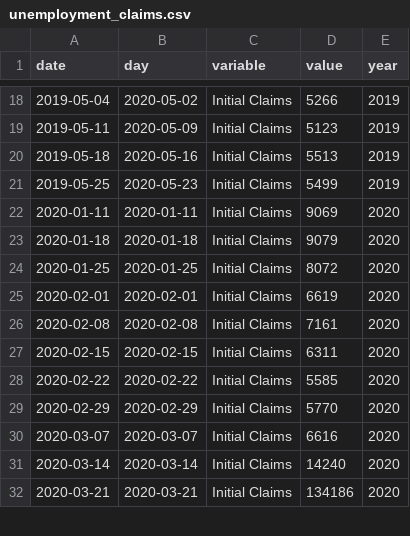
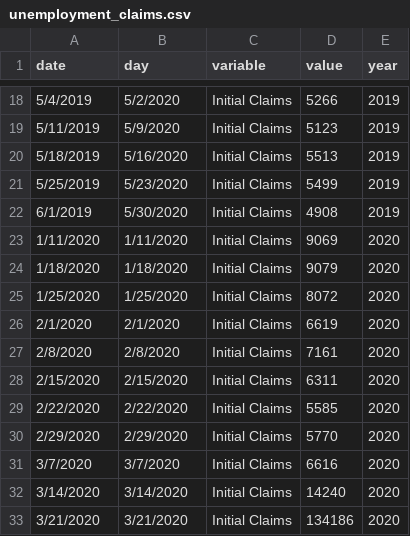
Before and after one commit to psrc/covid19-dashboard, a CSV file: shiny/data/unemployment_claims.csv, drawn as a sheet; only a part is shown, gaps mark what is left out; the diff covers the shown part only.

```diff
--- a/shiny/data/unemployment_claims.csv
+++ b/shiny/data/unemployment_claims.csv
@@ -18,15 +18,16 @@ date,day,variable,value,year
-2019-05-04,2020-05-02,Initial Claims,5266,2019
-2019-05-11,2020-05-09,Initial Claims,5123,2019
-2019-05-18,2020-05-16,Initial Claims,5513,2019
-2019-05-25,2020-05-23,Initial Claims,5499,2019
-2020-01-11,2020-01-11,Initial Claims,9069,2020
-2020-01-18,2020-01-18,Initial Claims,9079,2020
-2020-01-25,2020-01-25,Initial Claims,8072,2020
-2020-02-01,2020-02-01,Initial Claims,6619,2020
-2020-02-08,2020-02-08,Initial Claims,7161,2020
-2020-02-15,2020-02-15,Initial Claims,6311,2020
-2020-02-22,2020-02-22,Initial Claims,5585,2020
-2020-02-29,2020-02-29,Initial Claims,5770,2020
-2020-03-07,2020-03-07,Initial Claims,6616,2020
-2020-03-14,2020-03-14,Initial Claims,14240,2020
-2020-03-21,2020-03-21,Initial Claims,134186,2020
+5/4/2019,5/2/2020,Initial Claims,5266,2019
+5/11/2019,5/9/2020,Initial Claims,5123,2019
+5/18/2019,5/16/2020,Initial Claims,5513,2019
+5/25/2019,5/23/2020,Initial Claims,5499,2019
+6/1/2019,5/30/2020,Initial Claims,4908,2019
+1/11/2020,1/11/2020,Initial Claims,9069,2020
+1/18/2020,1/18/2020,Initial Claims,9079,2020
+1/25/2020,1/25/2020,Initial Claims,8072,2020
+2/1/2020,2/1/2020,Initial Claims,6619,2020
+2/8/2020,2/8/2020,Initial Claims,7161,2020
+2/15/2020,2/15/2020,Initial Claims,6311,2020
+2/22/2020,2/22/2020,Initial Claims,5585,2020
+2/29/2020,2/29/2020,Initial Claims,5770,2020
+3/7/2020,3/7/2020,Initial Claims,6616,2020
+3/14/2020,3/14/2020,Initial Claims,14240,2020
+3/21/2020,3/21/2020,Initial Claims,134186,2020
```
Also changed, not shown: 1 added row and 50 edited cells elsewhere in this file, 9 other files.
